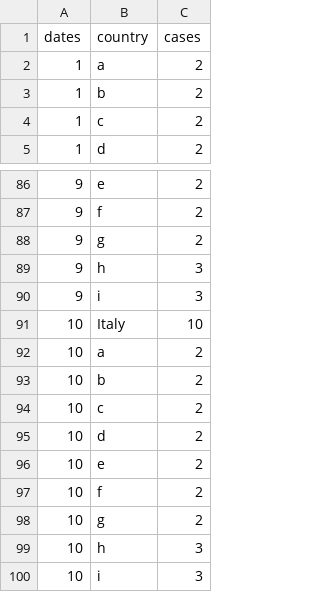
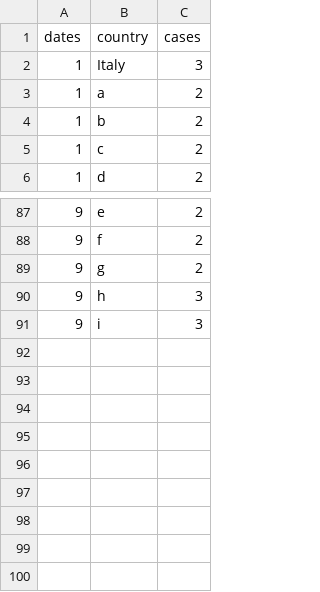
Before and after one commit to ukjae0032/info-vis, a CSV file: blog/templates/blog/heatmap1_data.csv, drawn as a sheet; only a part is shown, gaps mark what is left out; removed rows and columns are numbered as before the commit, all else as after; the diff names each change by its address in the sheet, - before the commit and + after, or states it on an @@ line.

```diff
--- a/blog/templates/blog/heatmap1_data.csv
+++ b/blog/templates/blog/heatmap1_data.csv
+row 2: 1 | Italy | 3
-row 91: 10 | Italy | 10
-row 92: 10 | a | 2
-row 93: 10 | b | 2
-row 94: 10 | c | 2
-row 95: 10 | d | 2
-row 96: 10 | e | 2
-row 97: 10 | f | 2
-row 98: 10 | g | 2
-row 99: 10 | h | 3
-row 100: 10 | i | 3
```
Also changed, not shown: 1 other file.
